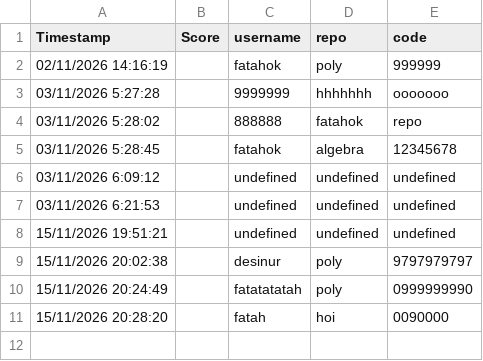
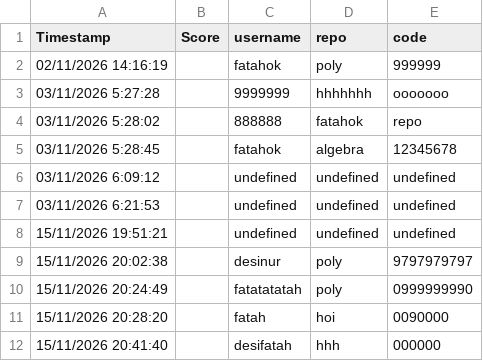
Before and after one commit to mathZanimation/animgif, a TSV file: coba.tsv, drawn as a sheet; the diff names each change by its address in the sheet, - before the commit and + after, or states it on an @@ line.

```diff
--- a/coba.tsv
+++ b/coba.tsv
+row 12: 15/11/2026 20:41:40 |  | desifatah | hhh | 000000
```
